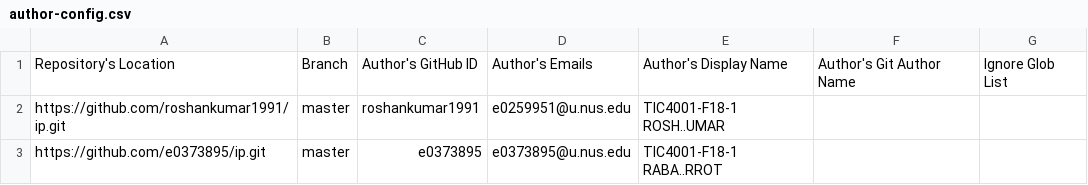
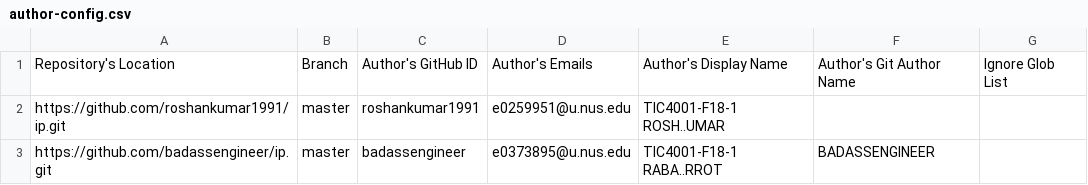
Before and after one commit to nus-tic4001-AY2223S1/ip-dashboard, a CSV file: configs/author-config.csv, drawn as a sheet.

Commit message:
Update configs

```diff
--- a/configs/author-config.csv
+++ b/configs/author-config.csv
@@ -2,2 +2,2 @@ Repository's Location,Branch,Author's GitHub ID,Author's Emails,Author's Display
 https://github.com/roshankumar1991/ip.git,master,roshankumar1991,e0259951@u.nus.edu,TIC4001-F18-1 ROSH..UMAR,,
-https://github.com/e0373895/ip.git,master,e0373895,e0373895@u.nus.edu,TIC4001-F18-1 RABA..RROT,,
+https://github.com/badassengineer/ip.git,master,badassengineer,e0373895@u.nus.edu,TIC4001-F18-1 RABA..RROT,BADASSENGINEER,
```
Also changed, not shown: configs/repo-config.csv.
